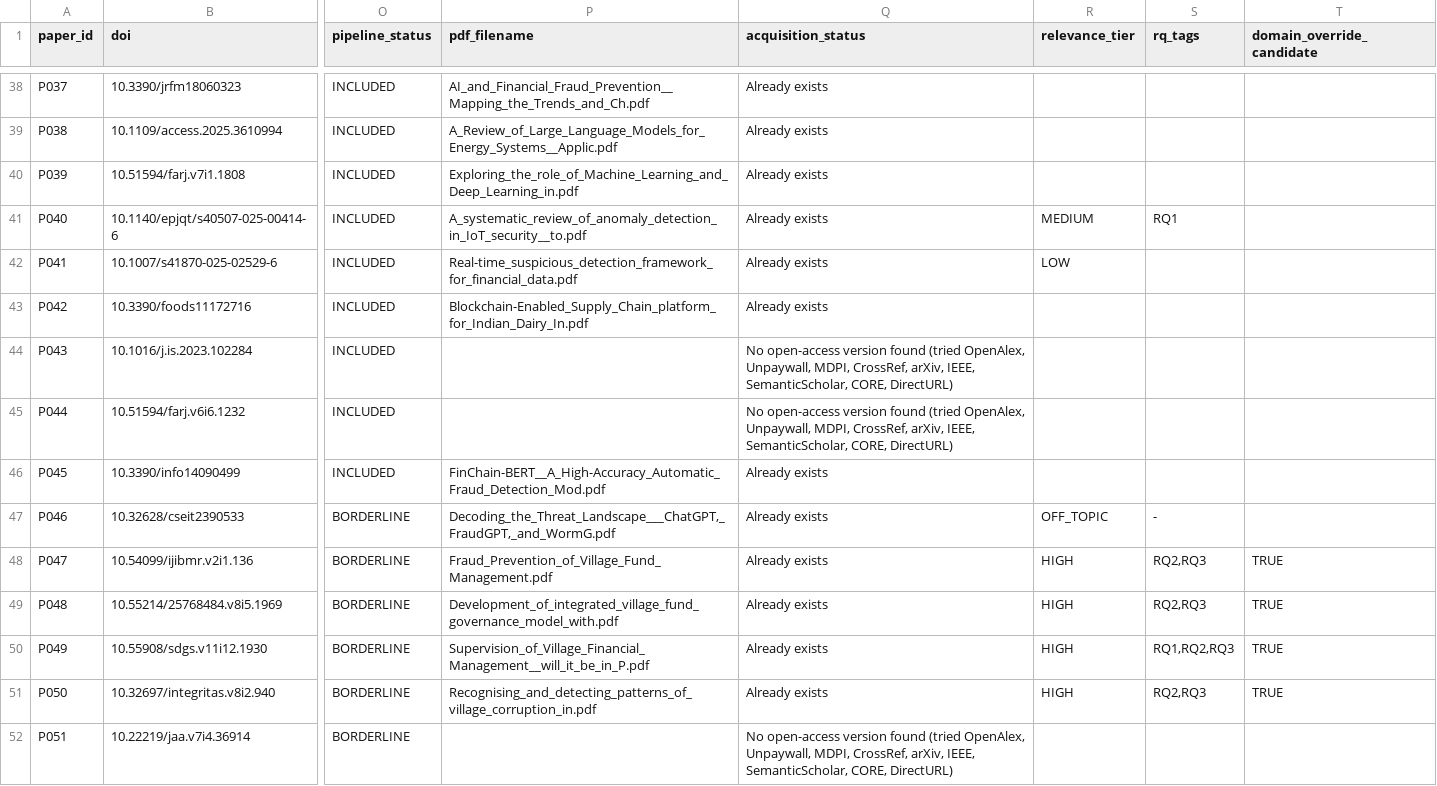
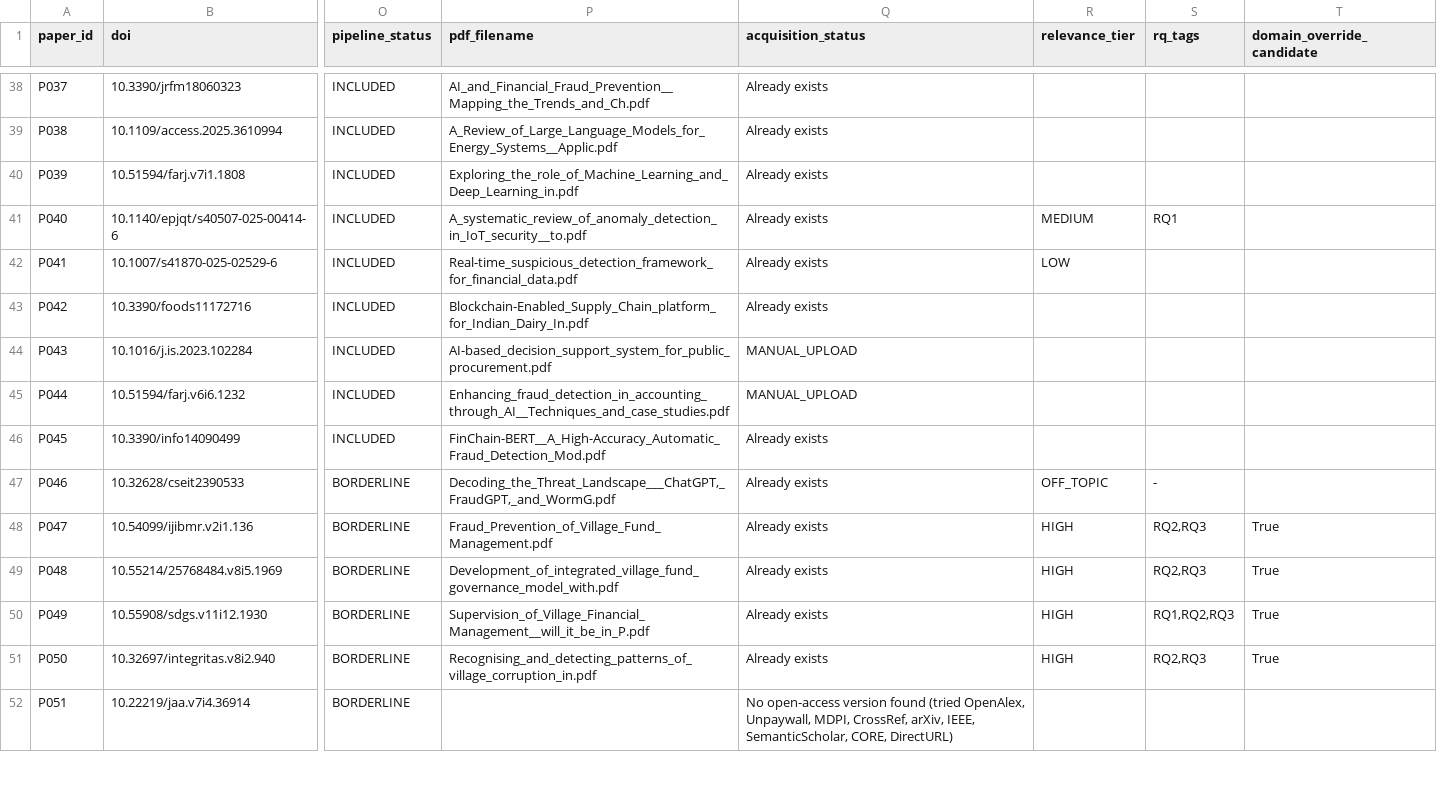
Before and after one commit to FY72X9/is_dandes_anticorr, a CSV file: SLR/scripts/output/coded_corpus.csv, drawn as a sheet; only a part is shown, gaps mark what is left out; the diff covers the shown part only; the diff names each change by its address in the sheet, - before the commit and + after, or states it on an @@ line.

```diff
--- a/SLR/scripts/output/coded_corpus.csv
+++ b/SLR/scripts/output/coded_corpus.csv
-P44 (pdf_filename): (empty)
+P44 (pdf_filename): AI-based_decision_support_system_for_public_procurement.pdf
-Q44:Q45 (acquisition_status): No open-access version found (tried OpenAlex, Unpaywall, MDPI, CrossRef, arXiv, IEEE, SemanticScholar, CORE, DirectURL)
+Q44:Q45 (acquisition_status): MANUAL_UPLOAD
-P45 (pdf_filename): (empty)
+P45 (pdf_filename): Enhancing_fraud_detection_in_accounting_through_AI__Techniques_and_case_studies.pdf
-T48:T51 (domain_override_candidate): TRUE
+T48:T51 (domain_override_candidate): True
```
Also changed, not shown: 14 edited cells elsewhere in this file, SLR/scripts/output/slr_included_corpus.csv, 3 other files.
